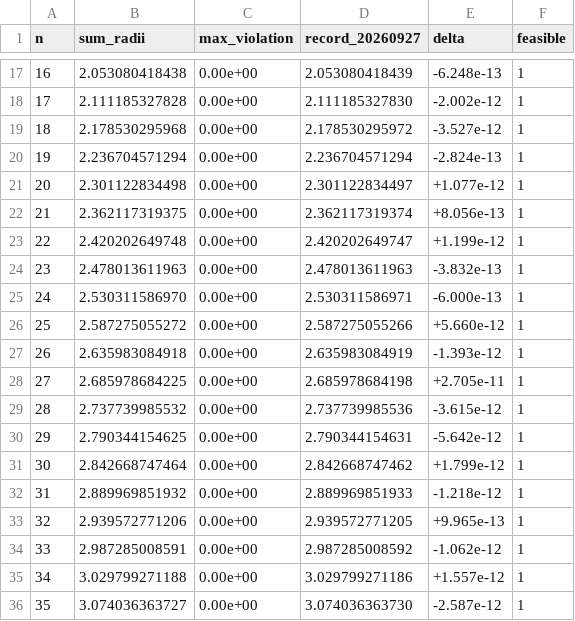
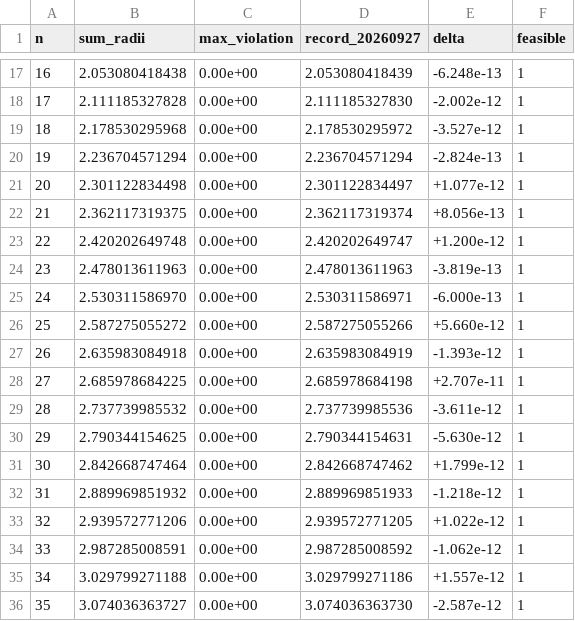
Before and after one commit to jasonzliang/circle-packing-sota, a CSV file: sota/si-v2-20260927/results.csv, drawn as a sheet; only a part is shown, gaps mark what is left out.

```diff
--- a/sota/si-v2-20260927/results.csv
+++ b/sota/si-v2-20260927/results.csv
@@ -22,4 +22,4 @@ n,sum_radii,max_violation,record_20260927,delta,feasible
 21,2.362117319375,0.00e+00,2.362117319374,+8.056e-13,1
-22,2.420202649748,0.00e+00,2.420202649747,+1.199e-12,1
-23,2.478013611963,0.00e+00,2.478013611963,-3.832e-13,1
+22,2.420202649748,0.00e+00,2.420202649747,+1.200e-12,1
+23,2.478013611963,0.00e+00,2.478013611963,-3.819e-13,1
 24,2.530311586970,0.00e+00,2.530311586971,-6.000e-13,1
@@ -27,8 +27,8 @@ n,sum_radii,max_violation,record_20260927,delta,feasible
 26,2.635983084918,0.00e+00,2.635983084919,-1.393e-12,1
-27,2.685978684225,0.00e+00,2.685978684198,+2.705e-11,1
-28,2.737739985532,0.00e+00,2.737739985536,-3.615e-12,1
-29,2.790344154625,0.00e+00,2.790344154631,-5.642e-12,1
+27,2.685978684225,0.00e+00,2.685978684198,+2.707e-11,1
+28,2.737739985532,0.00e+00,2.737739985536,-3.611e-12,1
+29,2.790344154625,0.00e+00,2.790344154631,-5.630e-12,1
 30,2.842668747464,0.00e+00,2.842668747462,+1.799e-12,1
 31,2.889969851932,0.00e+00,2.889969851933,-1.218e-12,1
-32,2.939572771206,0.00e+00,2.939572771205,+9.965e-13,1
+32,2.939572771206,0.00e+00,2.939572771205,+1.022e-12,1
 33,2.987285008591,0.00e+00,2.987285008592,-1.062e-12,1
```
Also changed, not shown: 15 other files.
